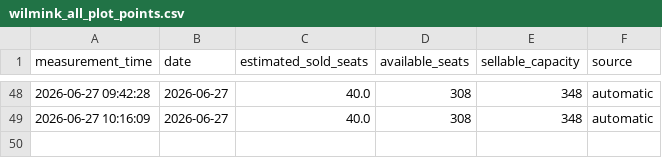
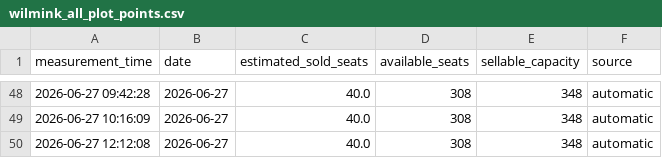
Before and after one commit to jitseleeftink-lab/wilmink-ticket-dashboard, a CSV file: docs/data/wilmink_all_plot_points.csv, drawn as a sheet; only a part is shown, gaps mark what is left out; the diff names each change by its address in the sheet, - before the commit and + after, or states it on an @@ line.

```diff
--- a/docs/data/wilmink_all_plot_points.csv
+++ b/docs/data/wilmink_all_plot_points.csv
+row 50: 2026-06-27 12:12:08 | 2026-06-27 | 40.0 | 308 | 348 | automatic
```
Also changed, not shown: data/wilmink_all_plot_points.csv, data/wilmink_seat_counts.csv, 2 other files.
